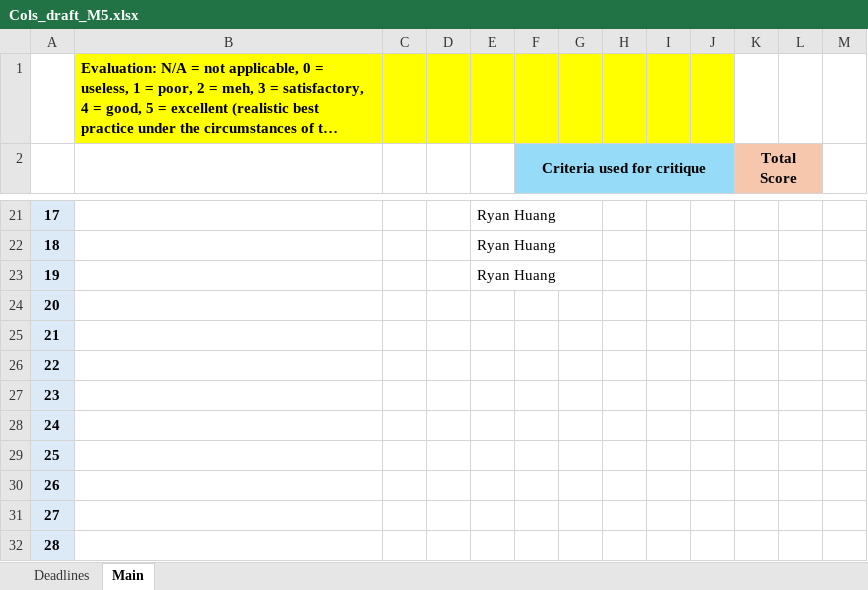
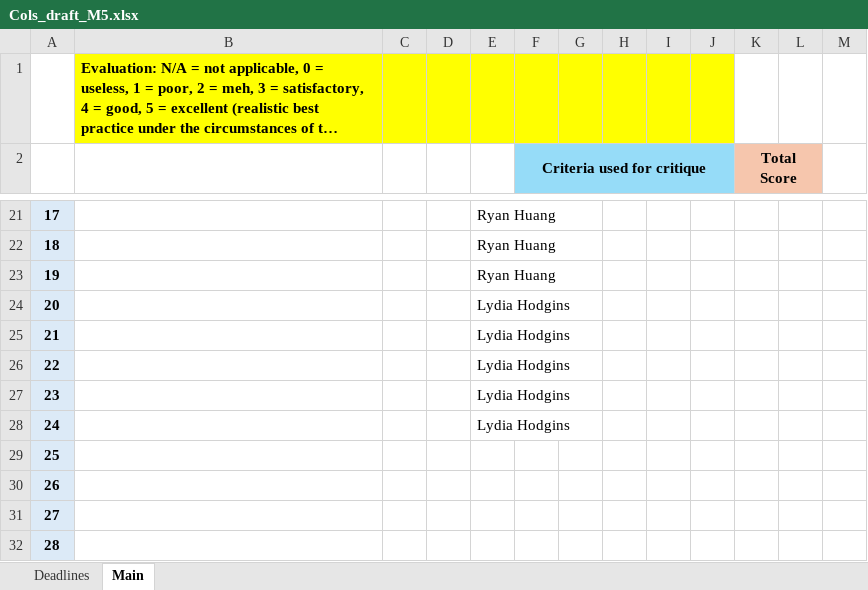
Before and after one commit to Joon-Hwan-Hong/QLSC600D2_2025_M5A1, an Excel workbook: Cols_draft_M5.xlsx, sheet Main, drawn as a sheet; only a part is shown, gaps mark what is left out; long unchanged cells end in …; values as stored, in another font and other column widths than the file's, no borders; the diff names each change by its address in the sheet, - before the commit and + after, or states it on an @@ line.

Commit message:
Add files via upload

```diff
--- a/Cols_draft_M5.xlsx (sheet Main)
+++ b/Cols_draft_M5.xlsx (sheet Main)
-E24:E28: (empty)
+E24:E28: Lydia Hodgins
```
